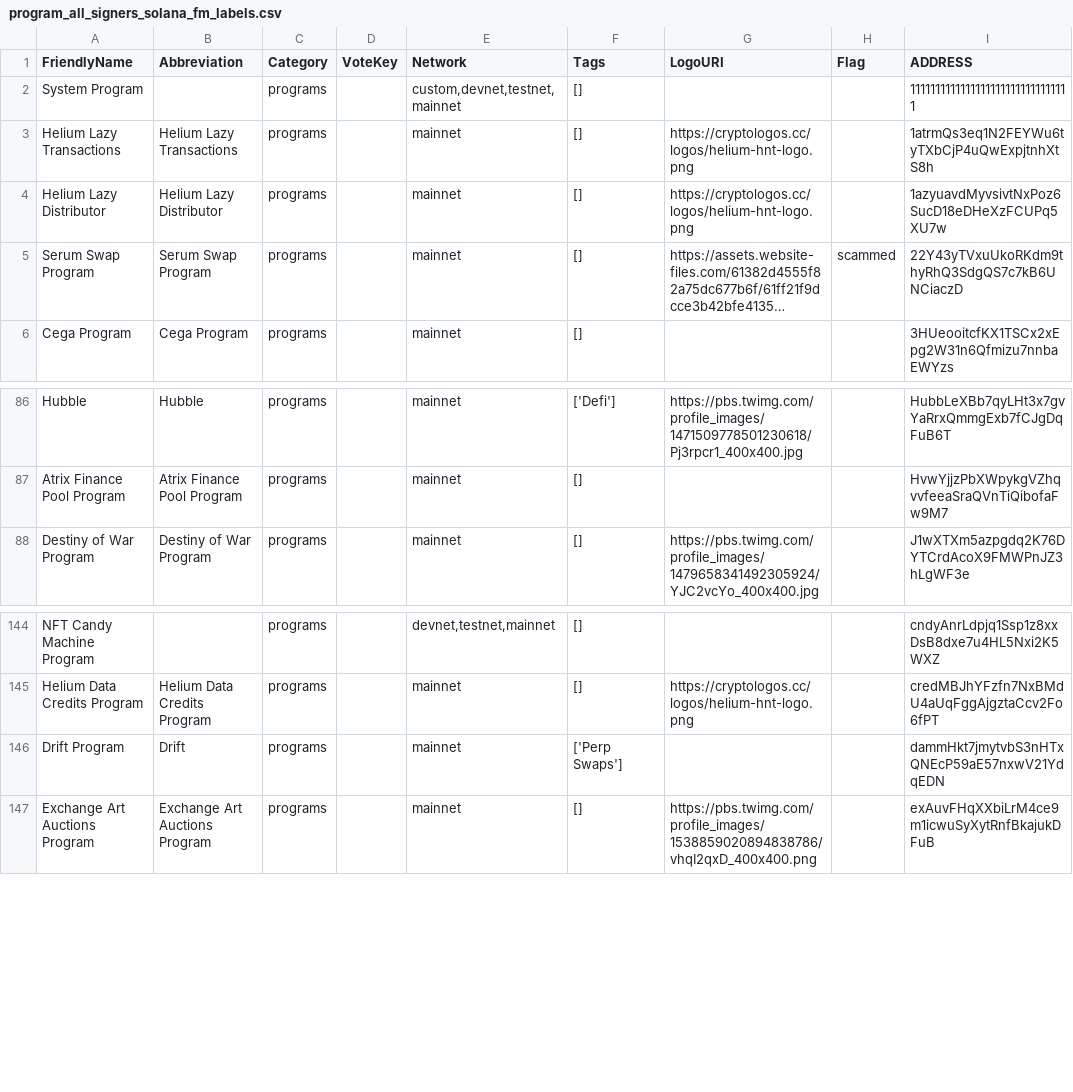
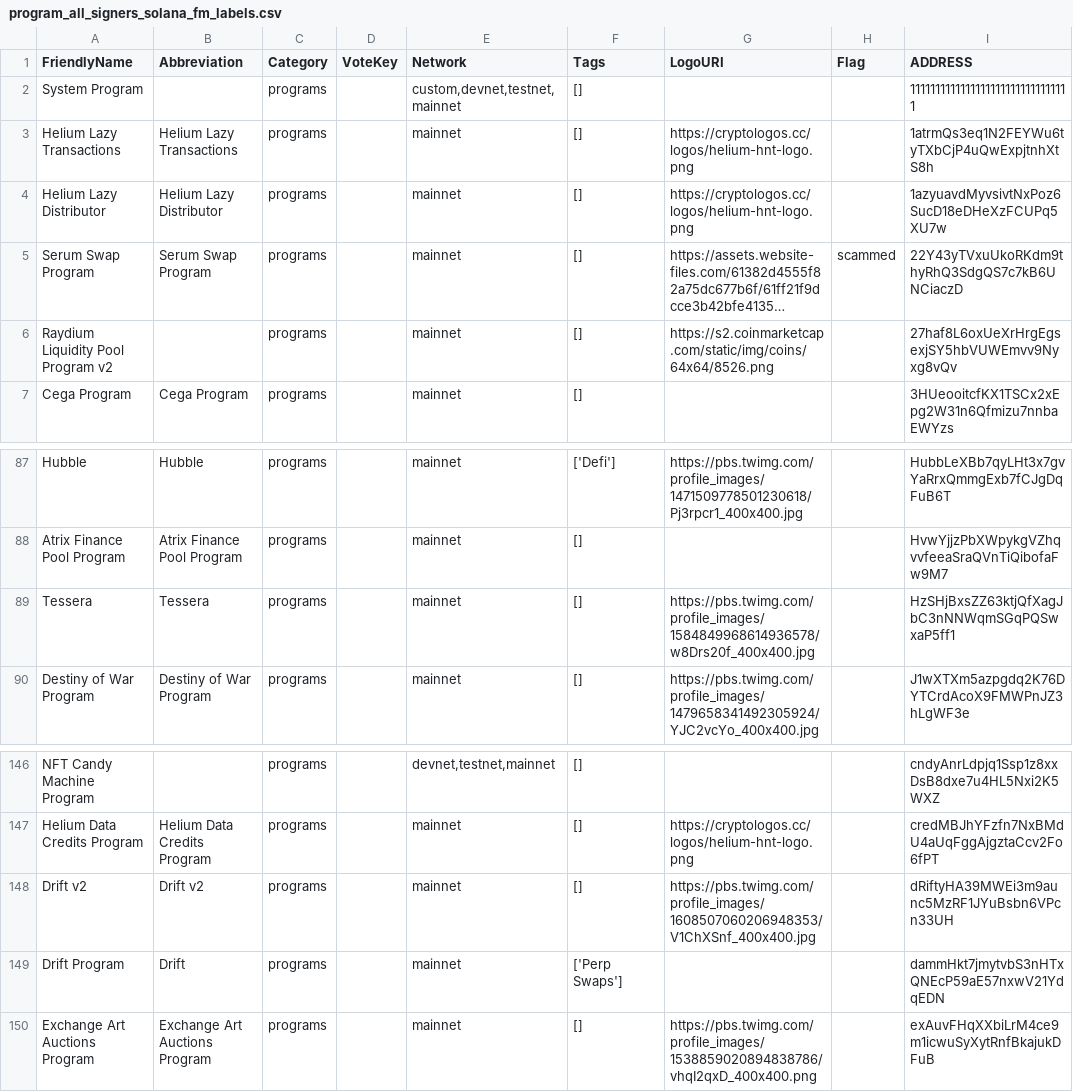
Before and after one commit to spire-fyi/spire_fyi, a CSV file: data/program_all_signers_solana_fm_labels.csv, drawn as a sheet; only a part is shown, gaps mark what is left out; long unchanged cells end in …; the diff names each change by its address in the sheet, - before the commit and + after, or states it on an @@ line.

```diff
--- a/data/program_all_signers_solana_fm_labels.csv
+++ b/data/program_all_signers_solana_fm_labels.csv
+row 6: Raydium Liquidity Pool Program v2 |  | programs |  | mainnet | [] | https://s2.coinmarketcap.com/static/img/coins/64x64/8526.png |  | 27haf8L6oxUeXrHrgEgsexjSY5hbVUWEmvv9Nyxg8vQv
+row 89: Tessera | Tessera | programs |  | mainnet | [] | https://pbs.twimg.com/profile_images/1584849968614936578/w8Drs20f_400x400.jpg |  | HzSHjBxsZZ63ktjQfXagJbC3nNNWqmSGqPQSwxaP5ff1
+row 148: Drift v2 | Drift v2 | programs |  | mainnet | [] | https://pbs.twimg.com/profile_images/1608507060206948353/V1ChXSnf_400x400.jpg |  | dRiftyHA39MWEi3m9aunc5MzRF1JYuBsbn6VPcn33UH
```
Also changed, not shown: data/dex_info.csv, data/program_all_signers_flipside_labels.csv, 31 other files.
